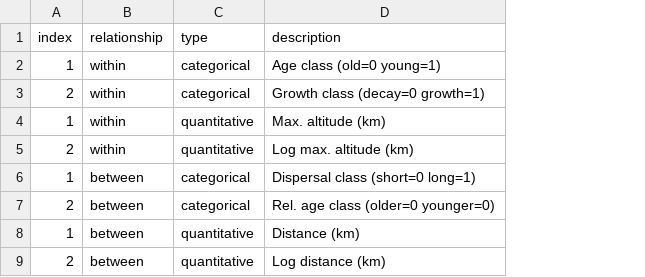
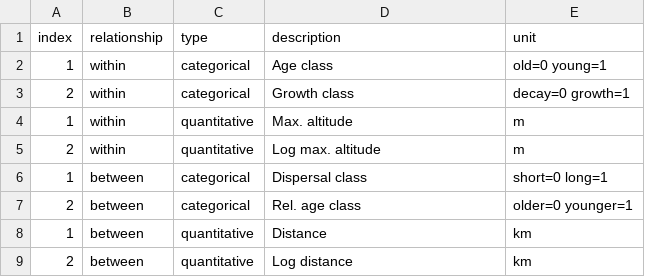
Before and after one commit to hawaiian-plant-biogeography/fig_tools, a CSV file: input/hawaii_data/feature_description.csv, drawn as a sheet; the diff names each change by its address in the sheet, - before the commit and + after, or states it on an @@ line.

```diff
--- a/input/hawaii_data/feature_description.csv
+++ b/input/hawaii_data/feature_description.csv
+column E (unit), rows 2-9: old=0 young=1 | decay=0 growth=1 | m | m | short=0 long=1 | older=0 younger=1 | km | km
-D2 (description): Age class (old=0 young=1)
+D2 (description): Age class
-D3 (description): Growth class (decay=0 growth=1)
+D3 (description): Growth class
-D4 (description): Max. altitude (km)
+D4 (description): Max. altitude
-D5 (description): Log max. altitude (km)
+D5 (description): Log max. altitude
-D6 (description): Dispersal class (short=0 long=1)
+D6 (description): Dispersal class
-D7 (description): Rel. age class (older=0 younger=0)
+D7 (description): Rel. age class
-D8 (description): Distance (km)
+D8 (description): Distance
-D9 (description): Log distance (km)
+D9 (description): Log distance
```
Also changed, not shown: 22 other files.
